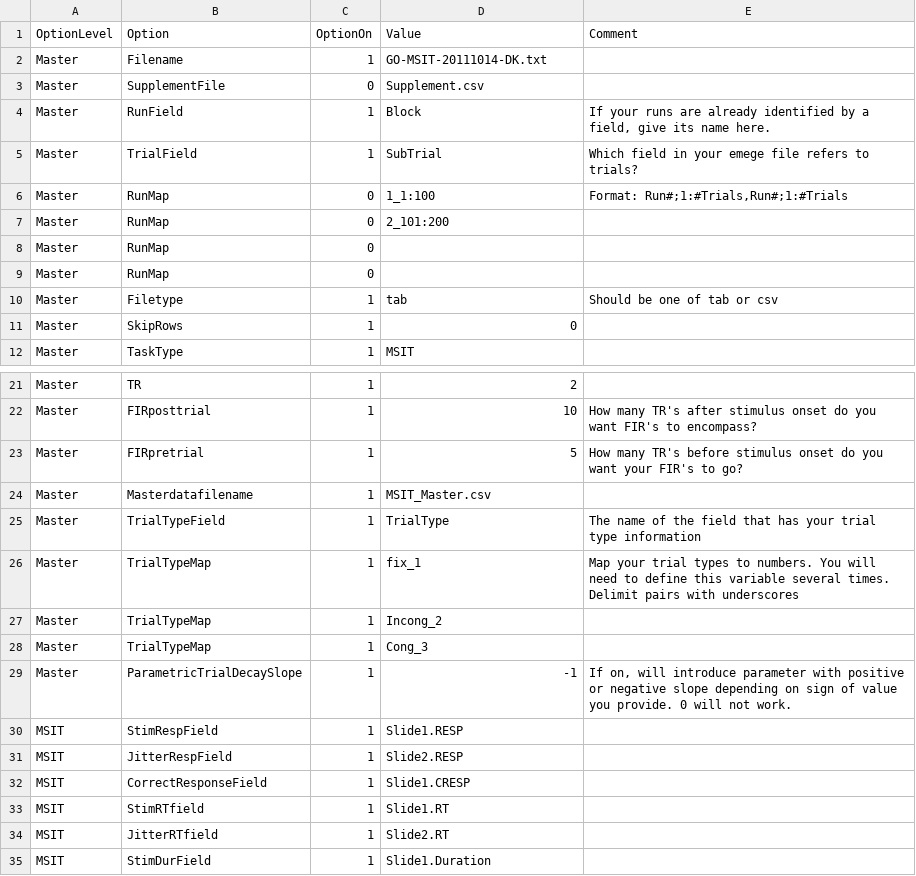
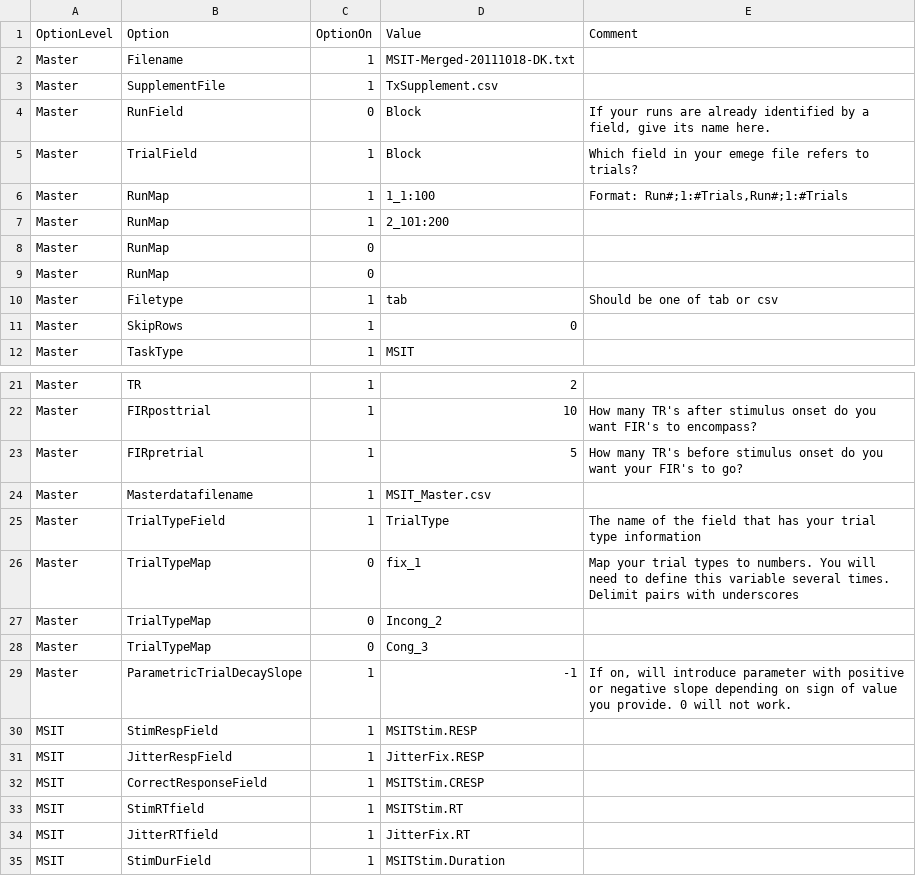
Before and after one commit to UMPsychMethodsCore/MethodsCore, a CSV file: Options.csv, drawn as a sheet; only a part is shown, gaps mark what is left out; the diff covers the shown part only.

Commit message:
Updated Options file to include presets for MAS_MSIT. We will continue to use these settings for testing

```diff
--- a/Options.csv
+++ b/Options.csv
@@ -1,8 +1,8 @@
 OptionLevel,Option,OptionOn,Value,Comment
-Master,Filename,1,GO-MSIT-20111014-DK.txt,
-Master,SupplementFile,0,Supplement.csv,
-Master,RunField,1,Block,"If your runs are already identified by a field, give its name here."
-Master,TrialField,1,SubTrial,Which field in your emege file refers to trials?
-Master,RunMap,0,1_1:100,"Format: Run#;1:#Trials,Run#;1:#Trials"
-Master,RunMap,0,2_101:200,
+Master,Filename,1,MSIT-Merged-20111018-DK.txt,
+Master,SupplementFile,1,TxSupplement.csv,
+Master,RunField,0,Block,"If your runs are already identified by a field, give its name here."
+Master,TrialField,1,Block,Which field in your emege file refers to trials?
+Master,RunMap,1,1_1:100,"Format: Run#;1:#Trials,Run#;1:#Trials"
+Master,RunMap,1,2_101:200,
 Master,RunMap,0,,
@@ -25,11 +25,11 @@ Master,Masterdatafilename,1,MSIT_Master.csv,
 Master,TrialTypeField,1,TrialType,The name of the field that has your trial type information
-Master,TrialTypeMap,1,fix_1,Map your trial types to numbers. You will need to define this variable several times. Delimit pairs with underscores
-Master,TrialTypeMap,1,Incong_2,
-Master,TrialTypeMap,1,Cong_3,
+Master,TrialTypeMap,0,fix_1,Map your trial types to numbers. You will need to define this variable several times. Delimit pairs with underscores
+Master,TrialTypeMap,0,Incong_2,
+Master,TrialTypeMap,0,Cong_3,
 Master,ParametricTrialDecaySlope,1,-1,"If on, will introduce parameter with positive or negative slope depending on sign of value you provide. 0 will not work."
-MSIT,StimRespField,1,Slide1.RESP,
-MSIT,JitterRespField,1,Slide2.RESP,
-MSIT,CorrectResponseField,1,Slide1.CRESP,
-MSIT,StimRTfield,1,Slide1.RT,
-MSIT,JitterRTfield,1,Slide2.RT,
-MSIT,StimDurField,1,Slide1.Duration,
+MSIT,StimRespField,1,MSITStim.RESP,
+MSIT,JitterRespField,1,JitterFix.RESP,
+MSIT,CorrectResponseField,1,MSITStim.CRESP,
+MSIT,StimRTfield,1,MSITStim.RT,
+MSIT,JitterRTfield,1,JitterFix.RT,
+MSIT,StimDurField,1,MSITStim.Duration,
```
Also changed, not shown: 6 edited cells elsewhere in this file.
